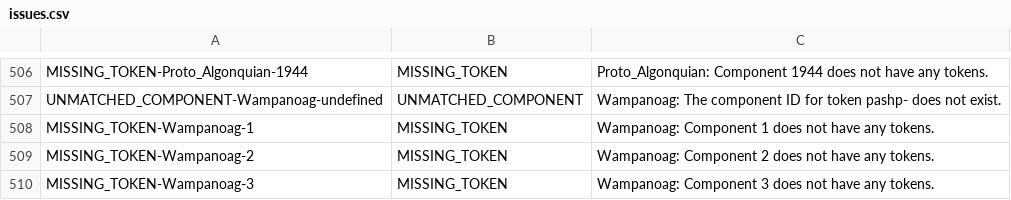
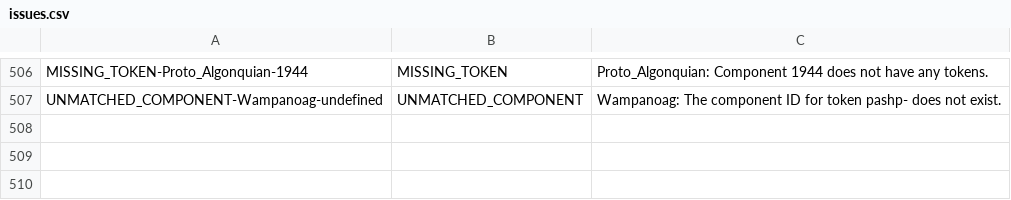
Before and after one commit to dwhieb/Nisinoon, a CSV file: data/issues.csv, drawn as a sheet; only a part is shown, gaps mark what is left out; the diff names each change by its address in the sheet, - before the commit and + after, or states it on an @@ line.

Commit message:
DATA: Fix some issues with Wampanoag

```diff
--- a/data/issues.csv
+++ b/data/issues.csv
-row 508: MISSING_TOKEN-Wampanoag-1 | MISSING_TOKEN | Wampanoag: Component 1 does not have any tokens.
-row 509: MISSING_TOKEN-Wampanoag-2 | MISSING_TOKEN | Wampanoag: Component 2 does not have any tokens.
-row 510: MISSING_TOKEN-Wampanoag-3 | MISSING_TOKEN | Wampanoag: Component 3 does not have any tokens.
```
Also changed, not shown: data/csv/Wampanoag/tokens.csv, 1 other file.
